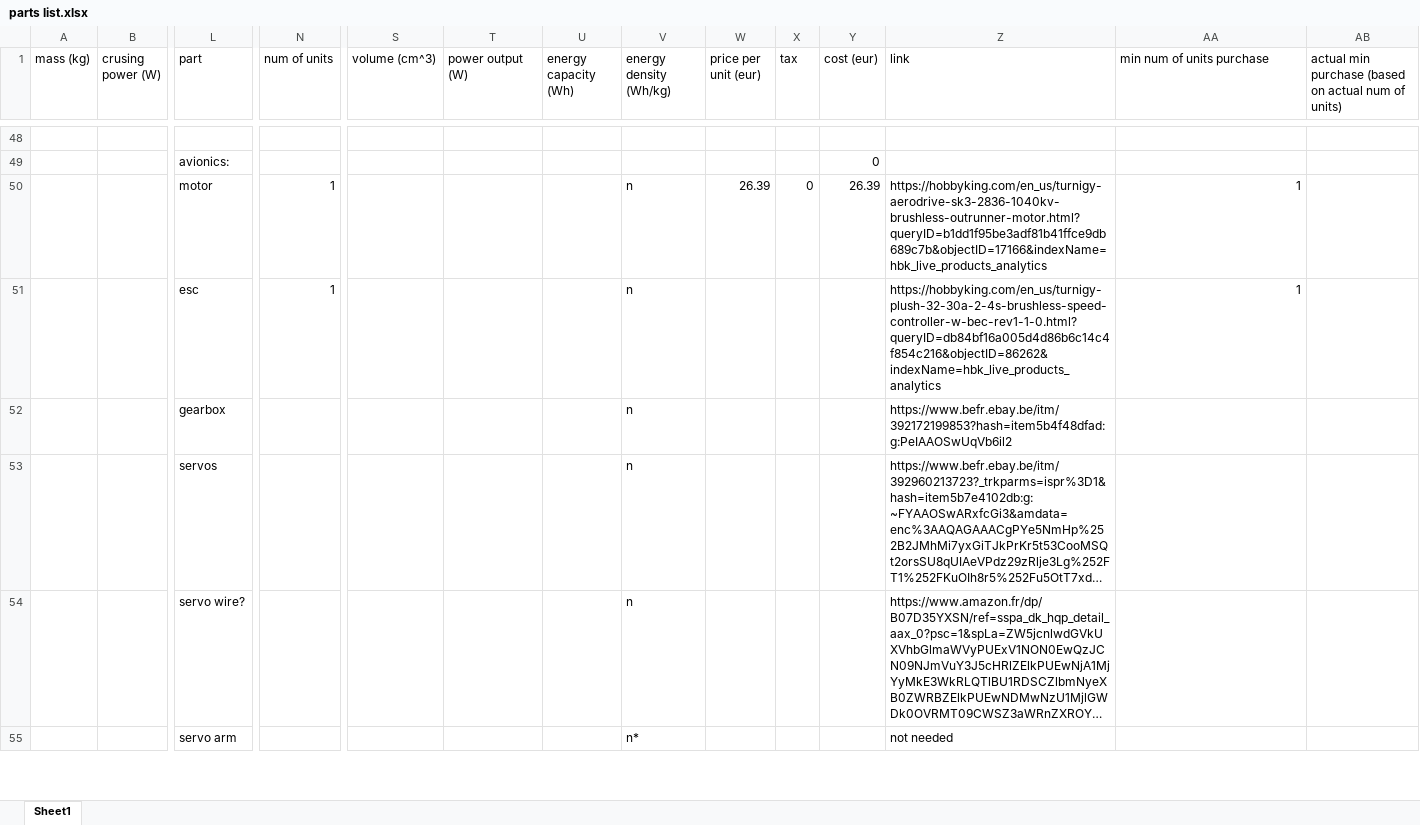
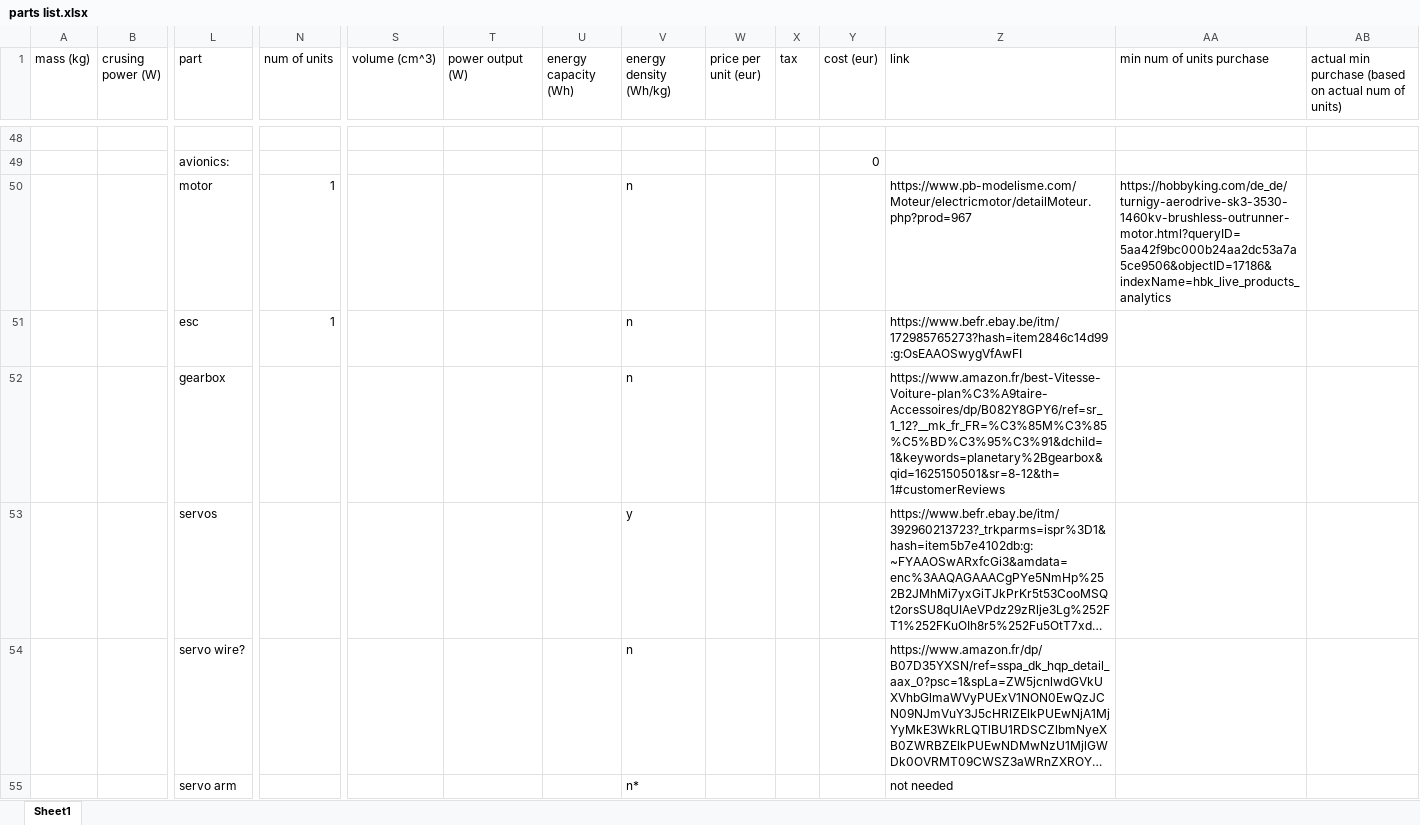
Before and after one commit to ferdinandhubbard981/solar-plane, an Excel workbook: parts list.xlsx, sheet Sheet1, drawn as a sheet; only a part is shown, gaps mark what is left out; long unchanged cells end in …; values as stored, in another font and other column widths than the file's, no cell formats; removed rows and columns are numbered as before the commit, all else as after; rows hold the shown columns only; the diff covers the shown part only; the diff names each change by its address in the sheet, - before the commit and + after, or states it on an @@ line.

```diff
--- a/parts list.xlsx (sheet Sheet1)
+++ b/parts list.xlsx (sheet Sheet1)
-row 50:  |  | motor | 1 |  |  |  | n | 26.39 | 0 | 26.39 | https://hobbyking.com/en_us/turnigy-aerodrive-sk3-2836-1040kv-brushless-outrunner-motor.html?queryID=b1dd1f95be3adf81b41ffce9db689c7b&objectID=17166&indexName=hbk_live_products_analytics | 1
+row 50:  |  | motor | 1 |  |  |  | n |  |  |  | https://www.pb-modelisme.com/Moteur/electricmotor/detailMoteur.php?prod=967 | https://hobbyking.com/de_de/turnigy-aerodrive-sk3-3530-1460kv-brushless-outrunner-motor.html?queryID=5aa42f9bc000b24aa2dc53a7a5ce9506&objectID=17186&indexName=hbk_live_products_analytics
-Z51 (link): https://hobbyking.com/en_us/turnigy-plush-32-30a-2-4s-brushless-speed-controller-w-bec-rev1-1-0.html?queryID=db84bf16a005d4d86b6c14c4f854c216&objectID=86262&indexName=hbk_live_products_analytics
+Z51 (link): https://www.befr.ebay.be/itm/172985765273?hash=item2846c14d99:g:OsEAAOSwygVfAwFI
-AA51 (min num of units purchase): 1
+AA51 (min num of units purchase): (empty)
-Z52 (link): https://www.befr.ebay.be/itm/392172199853?hash=item5b4f48dfad:g:PeIAAOSwUqVb6il2
+Z52 (link): https://www.amazon.fr/best-Vitesse-Voiture-plan%C3%A9taire-Accessoires/dp/B082Y8GPY6/ref=sr_1_12?__mk_fr_FR=%C3%85M%C3%85%C5%BD%C3%95%C3%91&dchild=1&keywords=planetary%2Bgearbox&qid=1625150501&sr=8-12&th=1#customerReviews
-V53 (energy density (Wh/kg)): n
+V53 (energy density (Wh/kg)): y
```
Also changed, not shown: 6 added rows, 1 removed row and 3 edited cells elsewhere in this sheet, cell formats, propulsion.xlsx, 1 other file.
